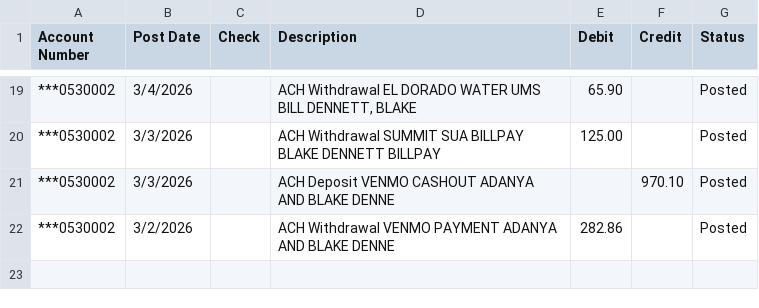
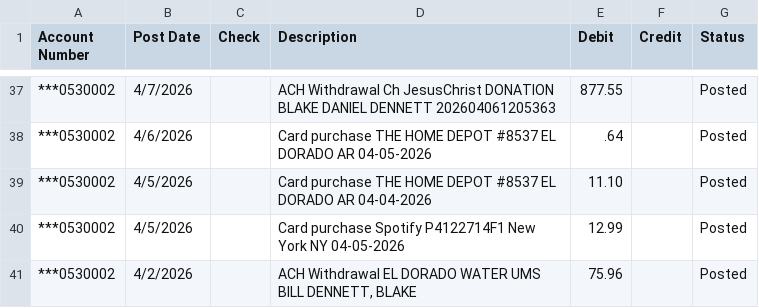
Before and after one commit to blakedennett/FinancialStreamline2, a CSV file: BankStreamline/Data/DebitHistory.csv, drawn as a sheet; only a part is shown, gaps mark what is left out; the diff covers the shown part only.

```diff
--- a/BankStreamline/Data/DebitHistory.csv
+++ b/BankStreamline/Data/DebitHistory.csv
@@ -19,4 +37,5 @@ Account Number,Post Date,Check,Description,Debit,Credit,Status
-"***0530002",3/4/2026,,"ACH Withdrawal EL DORADO WATER UMS BILL DENNETT, BLAKE",65.90,,Posted
-"***0530002",3/3/2026,,"ACH Withdrawal SUMMIT SUA BILLPAY BLAKE DENNETT BILLPAY",125.00,,Posted
-"***0530002",3/3/2026,,"ACH Deposit VENMO CASHOUT ADANYA AND BLAKE DENNE",,970.10,Posted
-"***0530002",3/2/2026,,"ACH Withdrawal VENMO PAYMENT ADANYA AND BLAKE DENNE",282.86,,Posted
+"***0530002",4/7/2026,,"ACH Withdrawal Ch JesusChrist DONATION BLAKE DANIEL DENNETT 202604061205363",877.55,,Posted
+"***0530002",4/6/2026,,"Card purchase THE HOME DEPOT #8537  EL DORADO AR 04-05-2026",.64,,Posted
+"***0530002",4/5/2026,,"Card purchase THE HOME DEPOT #8537  EL DORADO AR 04-04-2026",11.10,,Posted
+"***0530002",4/5/2026,,"Card purchase Spotify P4122714F1  New York NY 04-05-2026",12.99,,Posted
+"***0530002",4/2/2026,,"ACH Withdrawal EL DORADO WATER UMS BILL DENNETT, BLAKE",75.96,,Posted
```
Also changed, not shown: 19 added rows, 1 removed row and 43 edited cells elsewhere in this file, BankStreamline/Data/CreditHistory.csv, 7 other files.
